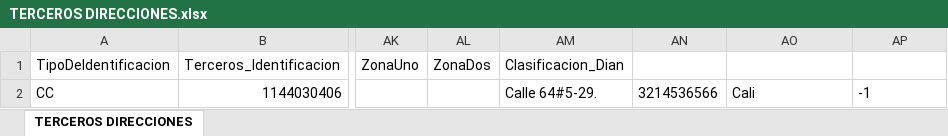
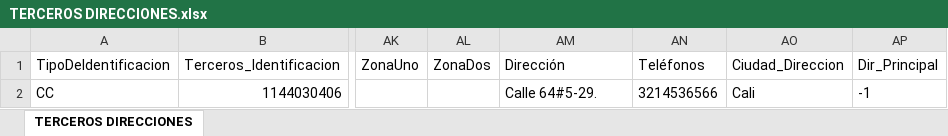
Before and after one commit to FelipeJB/SistemaPYMECristales, an Excel workbook: storage/exports/TERCEROS DIRECCIONES.xlsx, sheet TERCEROS DIRECCIONES, drawn as a sheet; only a part is shown, gaps mark what is left out; values as stored, in another font and other column widths than the file's, no borders; the diff names each change by its address in the sheet, - before the commit and + after, or states it on an @@ line.

```diff
--- a/storage/exports/TERCEROS DIRECCIONES.xlsx (sheet TERCEROS DIRECCIONES)
+++ b/storage/exports/TERCEROS DIRECCIONES.xlsx (sheet TERCEROS DIRECCIONES)
-AM1: Clasificacion_Dian
+AM1: Dirección
-AN1: (empty)
+AN1: Teléfonos
-AO1: (empty)
+AO1: Ciudad_Direccion
-AP1: (empty)
+AP1: Dir_Principal
```
Also changed, not shown: storage/exports/PEDIDOS.xlsx, storage/exports/TERCEROS.xlsx, 2 other files.
